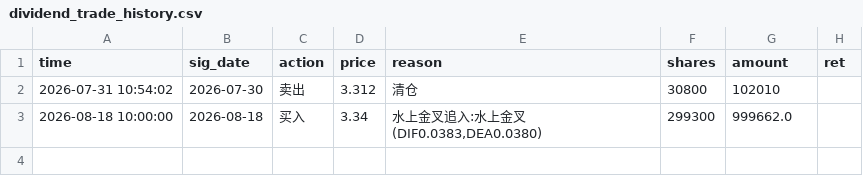
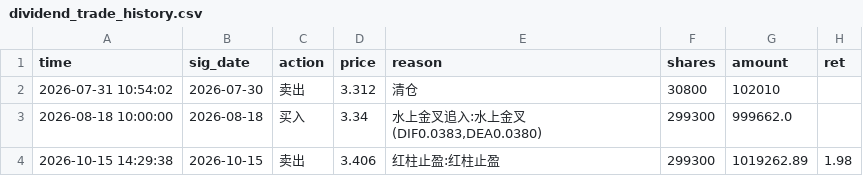
Before and after one commit to Ryan202606/gem-cyb-strategy, a CSV file: dividend_trade_history.csv, drawn as a sheet.

```diff
--- a/dividend_trade_history.csv
+++ b/dividend_trade_history.csv
@@ -3 +3,2 @@ time,sig_date,action,price,reason,shares,amount,ret
 2026-08-18 10:00:00,2026-08-18,买入,3.34,"水上金叉追入:水上金叉(DIF0.0383,DEA0.0380)",299300,999662.0,
+2026-10-15 14:29:38,2026-10-15,卖出,3.406,红柱止盈:红柱止盈,299300,1019262.89,1.98
```
